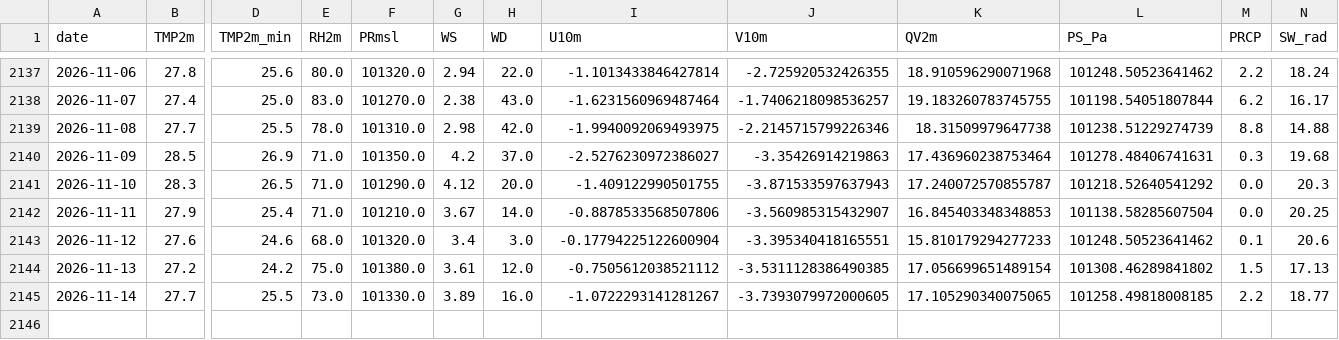
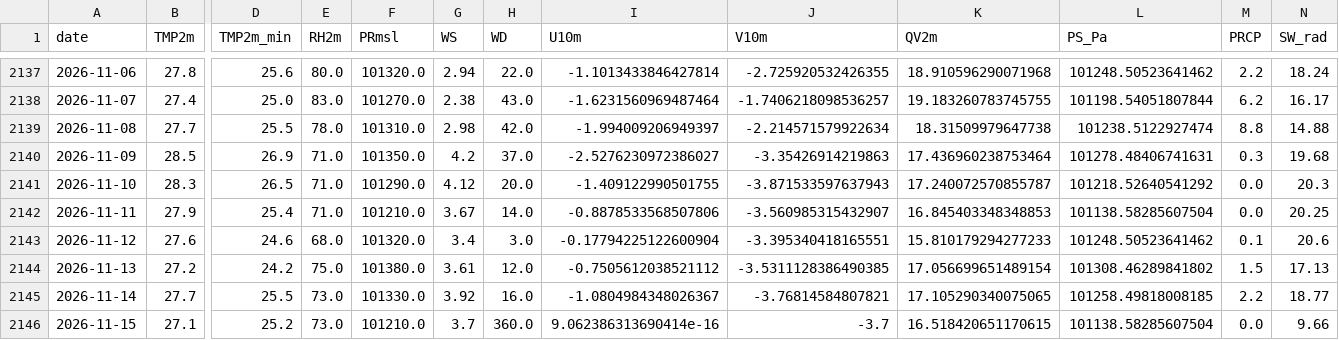
Before and after one commit to souravk03/openmeteo-live-forecast-v2, a CSV file: data/om/Chennai/om_cache_chennai.csv, drawn as a sheet; only a part is shown, gaps mark what is left out; rows hold the shown columns only; the diff names each change by its address in the sheet, - before the commit and + after, or states it on an @@ line.

Commit message:
[Chennai] om_cache_chennai.csv 2026-11-15

```diff
--- a/data/om/Chennai/om_cache_chennai.csv
+++ b/data/om/Chennai/om_cache_chennai.csv
-I2139 (U10m): -1.9940092069493975
+I2139 (U10m): -1.994009206949397
-J2139 (V10m): -2.2145715799226346
+J2139 (V10m): -2.214571579922634
-L2139 (PS_Pa): 101238.51229274739
+L2139 (PS_Pa): 101238.5122927474
-G2145 (WS): 3.89
+G2145 (WS): 3.92
-I2145 (U10m): -1.0722293141281267
+I2145 (U10m): -1.0804984348026367
-J2145 (V10m): -3.7393079972000605
+J2145 (V10m): -3.76814584807821
+row 2146: 2026-11-15 | 27.1 | 25.2 | 73.0 | 101210.0 | 3.7 | 360.0 | 9.062386313690414e-16 | -3.7 | 16.518420651170615 | 101138.58285607504 | 0.0 | 9.66
```
